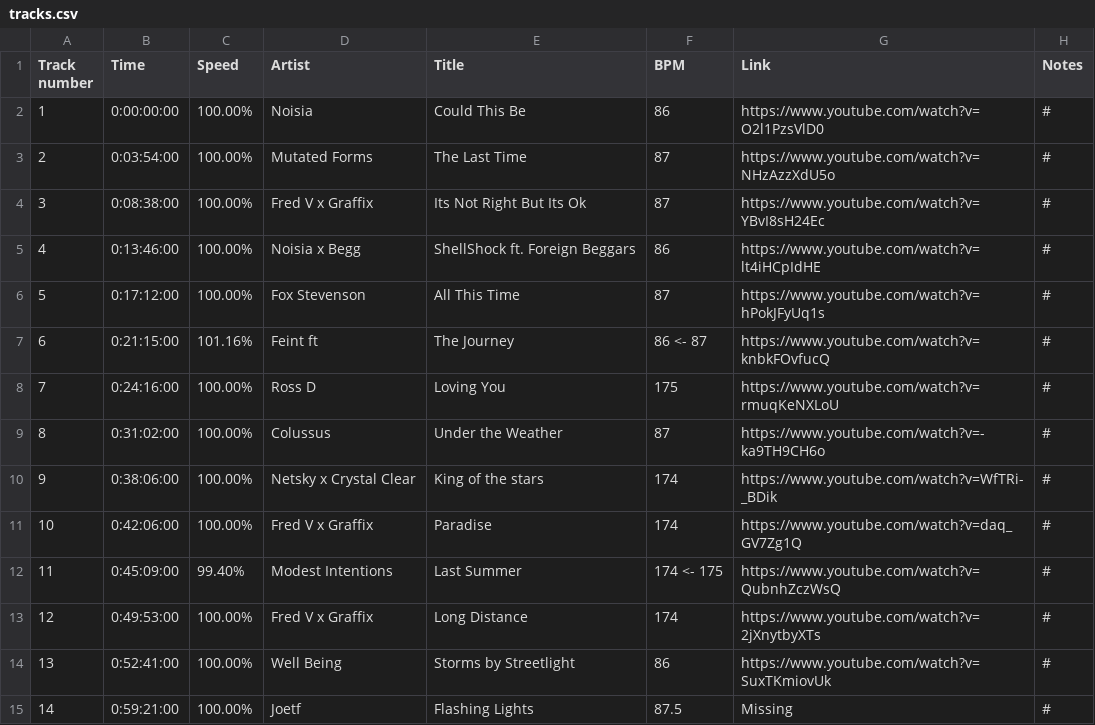
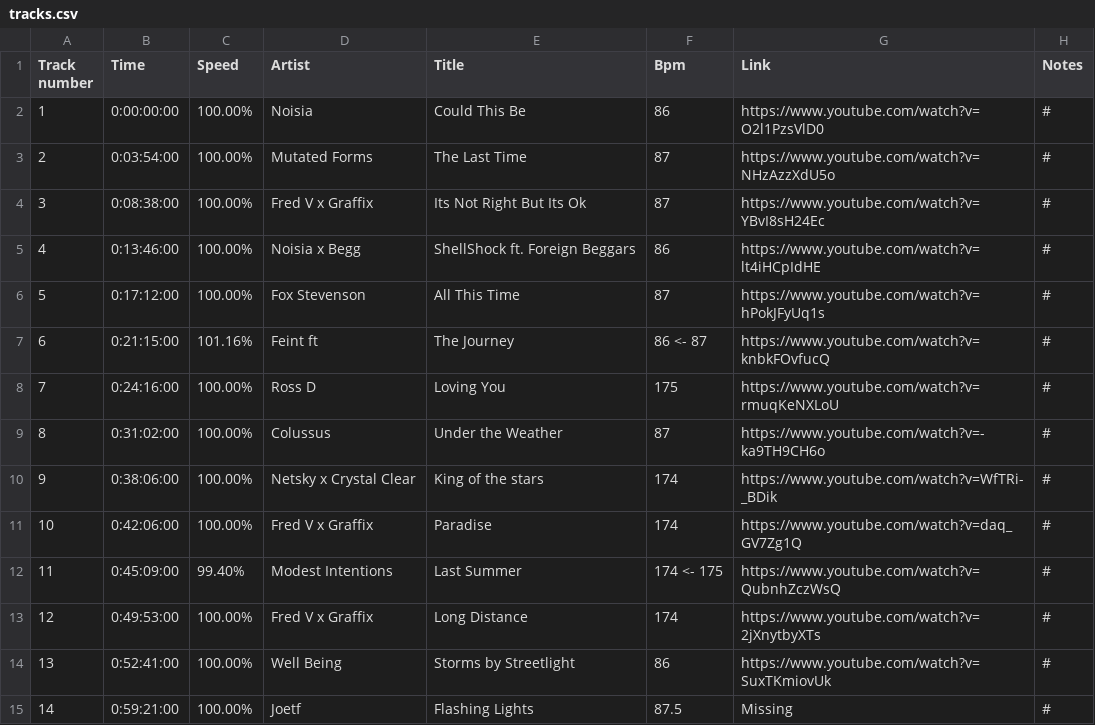
Before and after one commit to Twinki14/TrackReader, a CSV file: src/TrackReader/tracks.csv, drawn as a sheet.

Commit message:
wip: fix tracks.csv example

```diff
--- a/src/TrackReader/tracks.csv
+++ b/src/TrackReader/tracks.csv
@@ -1,2 +1,2 @@
-Track number,   Time,           Speed,      Artist,                 Title,                          BPM,        Link,                                           Notes
+Track number,   Time,           Speed,      Artist,                 Title,                          Bpm,        Link,                                           Notes
 1,              0:00:00:00,     100.00%,    Noisia,                 Could This Be,                  86,         https://www.youtube.com/watch?v=O2l1PzsVlD0,    #
```
